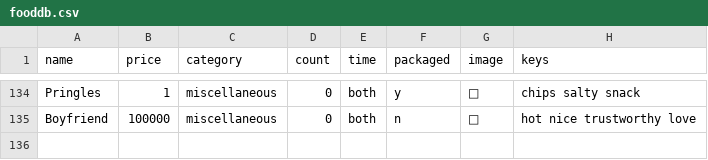
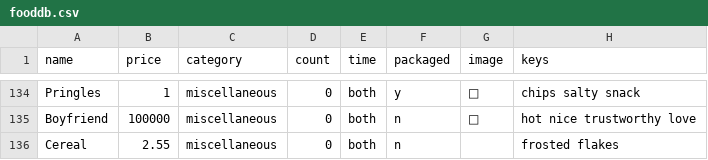
Before and after one commit to grace-hong/latemealcalc, a CSV file: fooddb.csv, drawn as a sheet; only a part is shown, gaps mark what is left out; the diff names each change by its address in the sheet, - before the commit and + after, or states it on an @@ line.

Commit message:
Update fooddb.csv

```diff
--- a/fooddb.csv
+++ b/fooddb.csv
+row 136: Cereal | 2.55 | miscellaneous | 0 | both | n |  | frosted flakes
```
